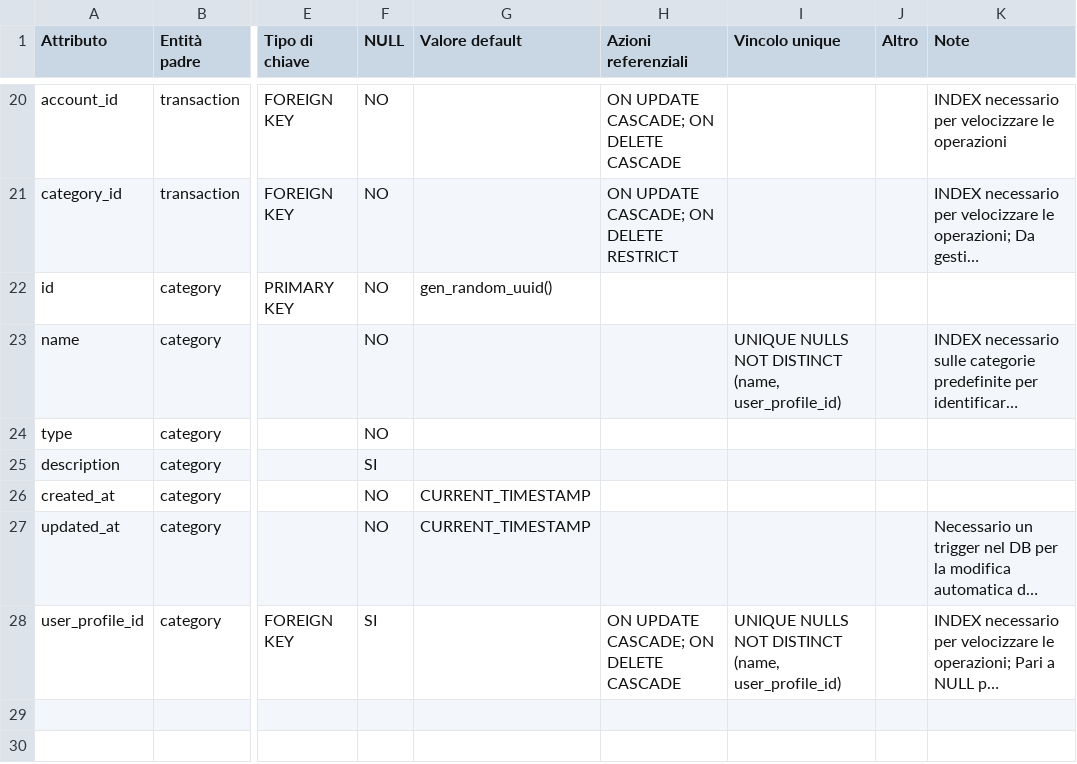
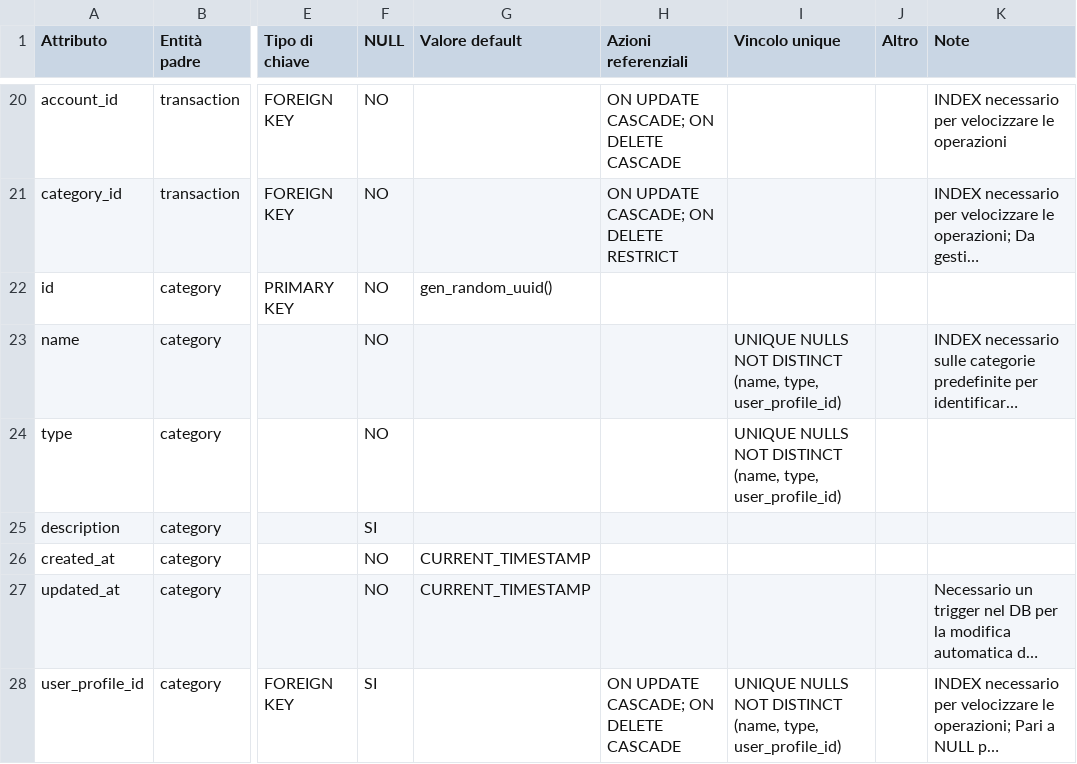
Before and after one commit to vincenzoscarso/Stonks-Manager, a CSV file: docs/database/SM-DB_Schema fisico_v1-3.csv (was docs/database/SM-DB_SchemaFisico_v1-2.csv), drawn as a sheet; only a part is shown, gaps mark what is left out; long unchanged cells end in …; the diff names each change by its address in the sheet, - before the commit and + after, or states it on an @@ line.

Commit message:
DB Update
- Updated `UNIQUE` constraint on category name now also unique with `type`
- Added `default_categories.sql` query code
-  Updated DB's docs

```diff
--- a/docs/database/SM-DB_SchemaFisico_v1-2.csv
+++ b/docs/database/SM-DB_Schema fisico_v1-3.csv
-I23 (Vincolo unique): …DISTINCT (name, user_profile_id)
+I23 (Vincolo unique): …DISTINCT (name, type, user_profile_id)
-I24 (Vincolo unique): (empty)
+I24 (Vincolo unique): UNIQUE NULLS NOT DISTINCT (name, type, user_profile_id)
-I28 (Vincolo unique): …DISTINCT (name, user_profile_id)
+I28 (Vincolo unique): …DISTINCT (name, type, user_profile_id)
```
Also changed, not shown: 4 other files.
